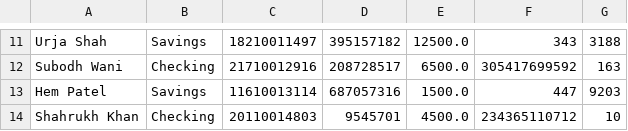
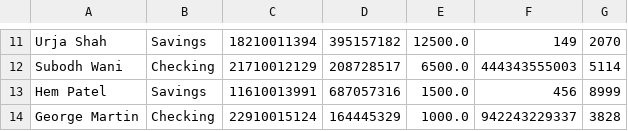
Before and after one commit to Exter-dg/Bank_account-Application, a CSV file: AccountInfo.csv, drawn as a sheet; only a part is shown, gaps mark what is left out; removed rows and columns are numbered as before the commit, all else as after; the diff covers the shown part only; the diff names each change by its address in the sheet, - before the commit and + after, or states it on an @@ line.

```diff
--- a/AccountInfo.csv
+++ b/AccountInfo.csv
-C11: 18210011497
+C11: 18210011394
-F11: 343
+F11: 149
-G11: 3188
+G11: 2070
-C12: 21710012916
+C12: 21710012129
-F12: 305417699592
+F12: 444343555003
-G12: 163
+G12: 5114
-C13: 11610013114
+C13: 11610013991
-F13: 447
+F13: 456
-G13: 9203
+G13: 8999
-row 14: Shahrukh Khan | Checking | 20110014803 | 9545701 | 4500.0 | 234365110712 | 10
+row 14: George Martin | Checking | 22910015124 | 164445329 | 1000.0 | 942243229337 | 3828
```
Also changed, not shown: 30 edited cells elsewhere in this file, 2 other files.
